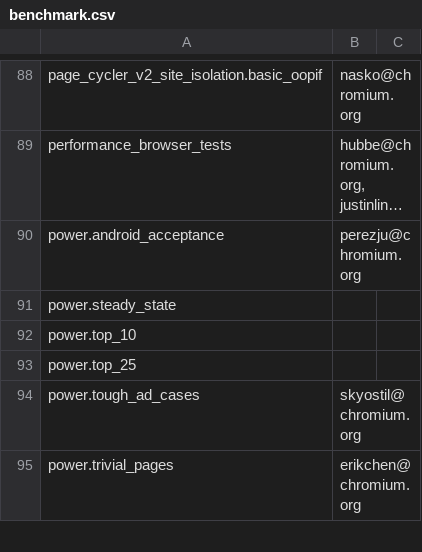
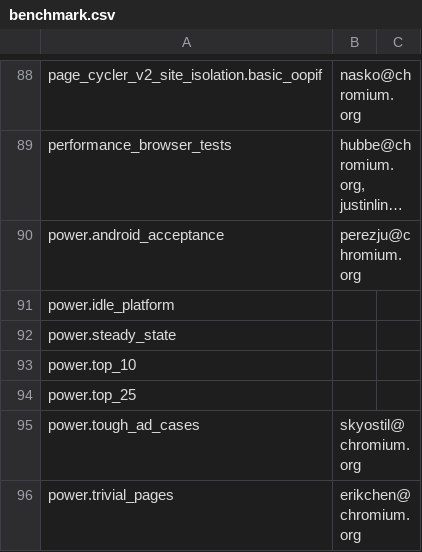
Before and after one commit to chromium-full-mirror/chromium_src_tools_perf, a CSV file: benchmark.csv, drawn as a sheet; only a part is shown, gaps mark what is left out; long unchanged cells end in …; the diff names each change by its address in the sheet, - before the commit and + after, or states it on an @@ line.

Commit message:
[Telemetry] Add benchmark that doesn't launch chrome and collects platform data.
It will be useful to collect background power data on the platforms we run on
and will help reduce noise in power benchmarks.

BUG=700022

Review-Url: https://codereview.chromium.org/2744273003
Cr-Commit-Position: refs/heads/master@{#463697}
NOKEYCHECK=True
GitOrigin-RevId: 20017d2b1fcf1d125715da9b32ea695600d45b07

```diff
--- a/benchmark.csv
+++ b/benchmark.csv
+row 91: power.idle_platform
```
Also changed, not shown: 2 other files.
